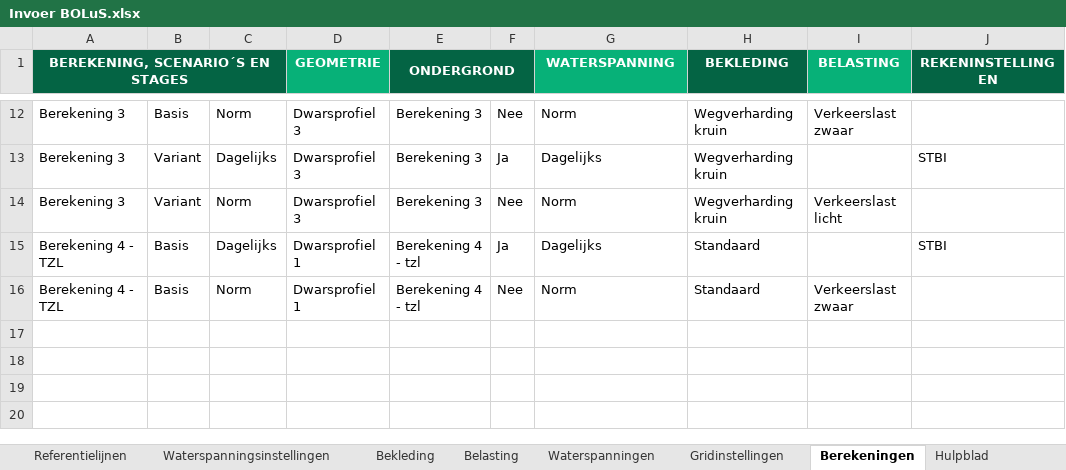
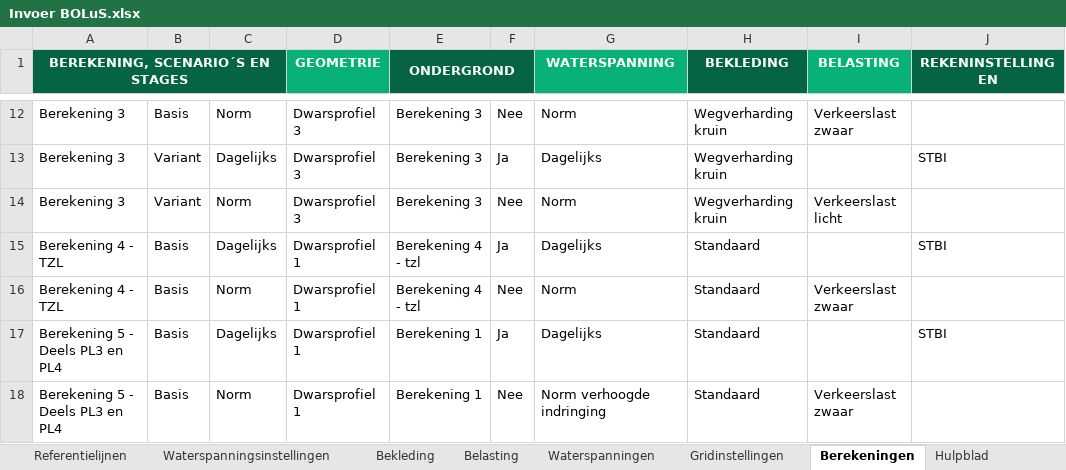
Before and after one commit to scheldestromen/BOLuS, an Excel workbook: excel_tool/Invoer BOLuS.xlsx, sheet Berekeningen, drawn as a sheet; only a part is shown, gaps mark what is left out; values as stored, in another font and other column widths than the file's, no borders; 1 other sheet too large or unreadable and not compared; the diff names each change by its address in the sheet, - before the commit and + after, or states it on an @@ line.

```diff
--- a/excel_tool/Invoer BOLuS.xlsx (sheet Berekeningen)
+++ b/excel_tool/Invoer BOLuS.xlsx (sheet Berekeningen)
+row 17: Berekening 5 - Deels PL3 en PL4 | Basis | Dagelijks | Dwarsprofiel 1 | Berekening 1 | Ja | Dagelijks | Standaard |  | STBI
+row 18: Berekening 5 - Deels PL3 en PL4 | Basis | Norm | Dwarsprofiel 1 | Berekening 1 | Nee | Norm verhoogde indringing | Standaard | Verkeerslast zwaar
```
Also changed, not shown: sheet Referentielijnen, sheet Stijghoogtes, sheet Offset methodes, sheet Waterspanningsscenario's, 2 other files.
